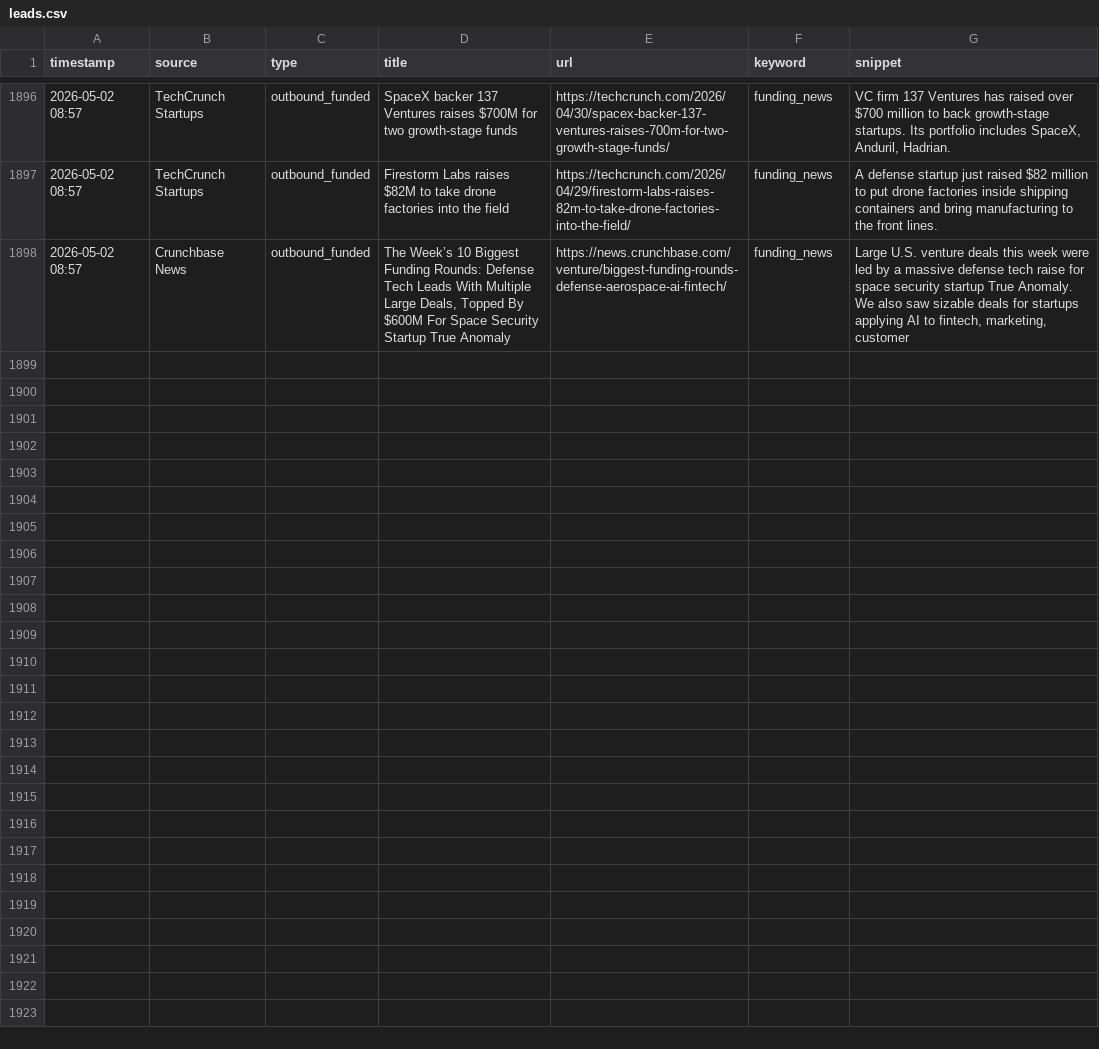
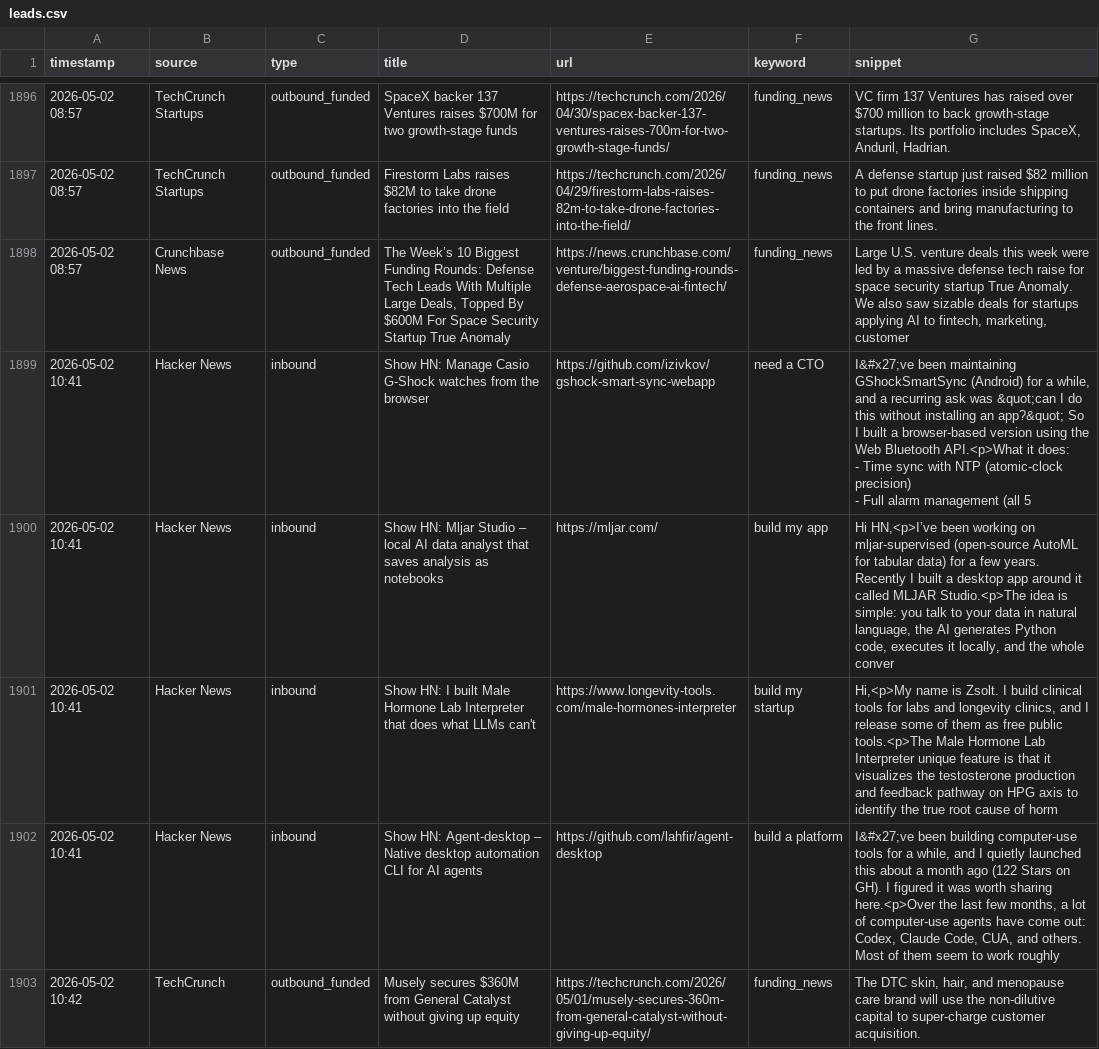
Before and after one commit to rajcreates/mvp-lead-system, a CSV file: leads.csv, drawn as a sheet; only a part is shown, gaps mark what is left out; ↵ is a line break in a cell; the diff covers the shown part only; the diff names each change by its address in the sheet, - before the commit and + after, or states it on an @@ line.

```diff
--- a/leads.csv
+++ b/leads.csv
+row 1899: 2026-05-02 10:41 | Hacker News | inbound | Show HN: Manage Casio G-Shock watches from the browser | https://github.com/izivkov/gshock-smart-sync-webapp | need a CTO | I&#x27;ve been maintaining GShockSmartSync (Android) for a while, and a recurring ask was &quot;can I do this without installing an app?&quot; So I built a browser-based version using the Web Bluetooth API.<p>What it does: ↵ - Time sync with NTP (atomic-clock precision) ↵ - Full alarm management (all 5
+row 1900: 2026-05-02 10:41 | Hacker News | inbound | Show HN: Mljar Studio – local AI data analyst that saves analysis as notebooks | https://mljar.com/ | build my app | Hi HN,<p>I’ve been working on mljar-supervised (open-source AutoML for tabular data) for a few years. Recently I built a desktop app around it called MLJAR Studio.<p>The idea is simple: you talk to your data in natural language, the AI generates Python code, executes it locally, and the whole conver
+row 1901: 2026-05-02 10:41 | Hacker News | inbound | Show HN: I built Male Hormone Lab Interpreter that does what LLMs can't | https://www.longevity-tools.com/male-hormones-interpreter | build my startup | Hi,<p>My name is Zsolt. I build clinical tools for labs and longevity clinics, and I release some of them as free public tools.<p>The Male Hormone Lab Interpreter unique feature is that it visualizes the testosterone production and feedback pathway on HPG axis to identify the true root cause of horm
+row 1902: 2026-05-02 10:41 | Hacker News | inbound | Show HN: Agent-desktop – Native desktop automation CLI for AI agents | https://github.com/lahfir/agent-desktop | build a platform | I&#x27;ve been building computer-use tools for a while, and I quietly launched this about a month ago (122 Stars on GH). I figured it was worth sharing here.<p>Over the last few months, a lot of computer-use agents have come out: Codex, Claude Code, CUA, and others. Most of them seem to work roughly
+row 1903: 2026-05-02 10:42 | TechCrunch | outbound_funded | Musely secures $360M from General Catalyst without giving up equity | https://techcrunch.com/2026/05/01/musely-secures-360m-from-general-catalyst-without-giving-up-equity/ | funding_news | The DTC skin, hair, and menopause care brand will use the non-dilutive capital to super-charge customer acquisition.
```
Also changed, not shown: 4 added rows elsewhere in this file, 1 other file.
